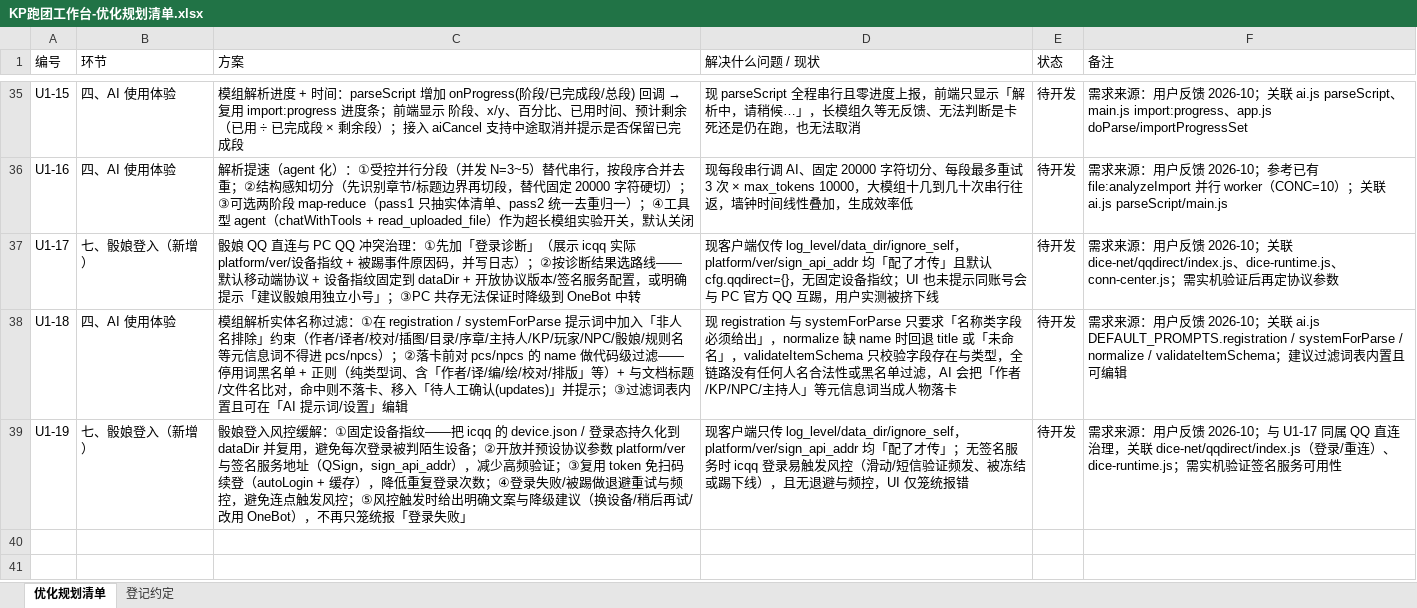
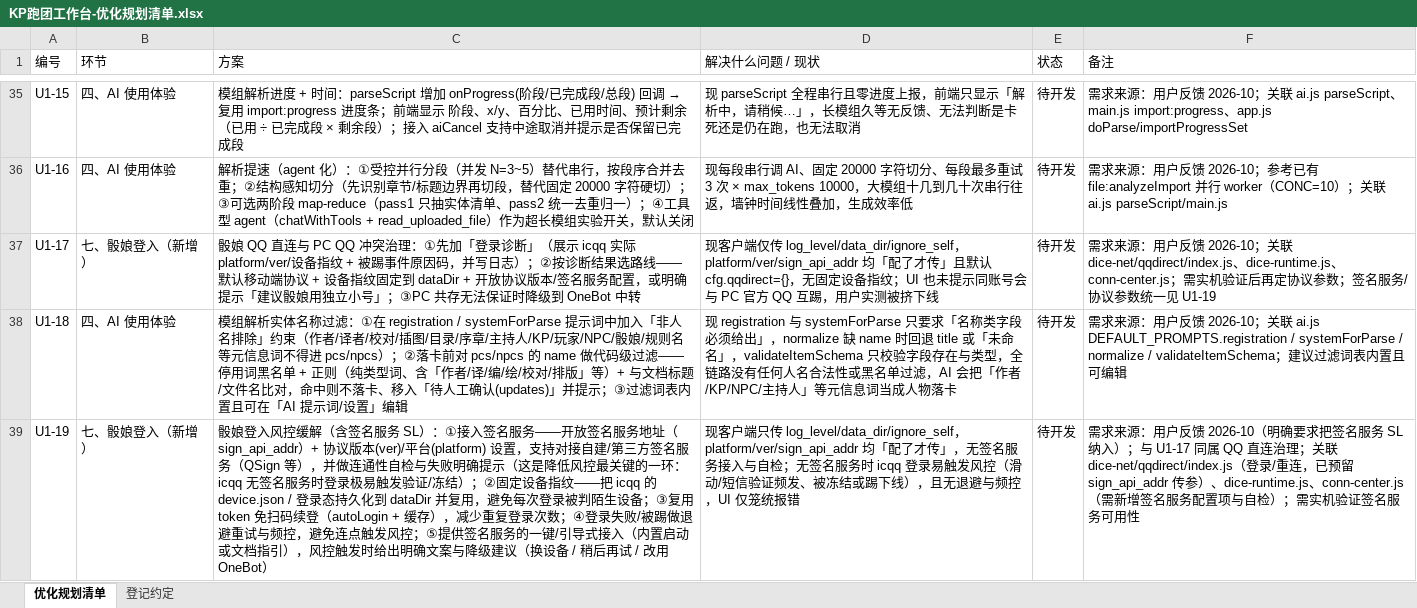
Before and after one commit to zero-fool/kp-workbench, an Excel workbook: docs/KP跑团工作台-优化规划清单.xlsx, sheet 优化规划清单, drawn as a sheet; only a part is shown, gaps mark what is left out; values as stored, in another font and other column widths than the file's, no borders; charts and pictures not drawn; the diff names each change by its address in the sheet, - before the commit and + after, or states it on an @@ line.

```diff
--- a/docs/KP跑团工作台-优化规划清单.xlsx (sheet 优化规划清单)
+++ b/docs/KP跑团工作台-优化规划清单.xlsx (sheet 优化规划清单)
-F37 (备注): …参数
+F37 (备注): …参数；签名服务/协议参数统一见 U1-19
-C39 (方案): …风控缓解：①固定设备指纹——把 icqq 的 device.json / 登录态持久化到 dataDir 并复用，避免每次登录被判陌生设备；②开放并预设协议参数 platform/ver 与签名服务地址（QSign，sign_api_addr），减少高频验证；③复用 token 免扫码续登（autoLogin + 缓存），降低重复登录次数；④登录失败/被踢做退避重试与频控，避免连点触发风控；⑤风控触发时给出明确文案与降级建议（换设备/稍后再试/改用 OneBot），不再只笼统报「登录失败」
+C39 (方案): …风控缓解（含签名服务 SL）：①接入签名服务——开放签名服务地址（sign_api_addr）+ 协议版本(ver)/平台(platform) 设置，支持对接自建/第三方签名服务（QSign 等），并做连通性自检与失败明确提示（这是降低风控最关键的一环：icqq 无签名服务时登录极易触发验证/冻结）；②固定设备指纹——把 icqq 的 device.json / 登录态持久化到 dataDir 并复用，避免每次登录被判陌生设备；③复用 token 免扫码续登（autoLogin + 缓存），减少重复登录次数；④登录失败/被踢做退避重试与频控，避免连点触发风控；⑤提供签名服务的一键/引导式接入（内置启动或文档指引），风控触发时给出明确文案与降级建议（换设备 / 稍后再试 / 改用 OneBot）
-D39 (解决什么问题 / 现状): …了才传」；无签名…
+D39 (解决什么问题 / 现状): …了才传」，无签名服务接入与自检；无签名…
-F39 (备注): …反馈 2026-10；与 U1-17 同属 QQ 直连治理，关联 dice-net/qqdirect/index.js（登录/重连）、dice-runtime.js；需实机…
+F39 (备注): …反馈 2026-10（明确要求把签名服务 SL 纳入）；与 U1-17 同属 QQ 直连治理；关联 dice-net/qqdirect/index.js（登录/重连，已预留 sign_api_addr 传参）、dice-runtime.js、conn-center.js（需新增签名服务配置项与自检）；需实机…
```
